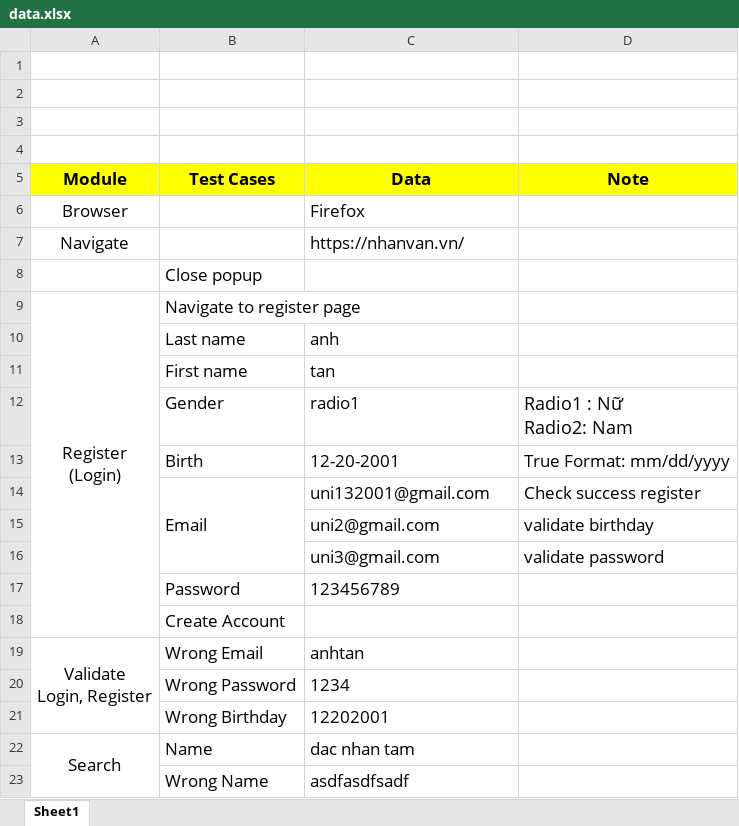
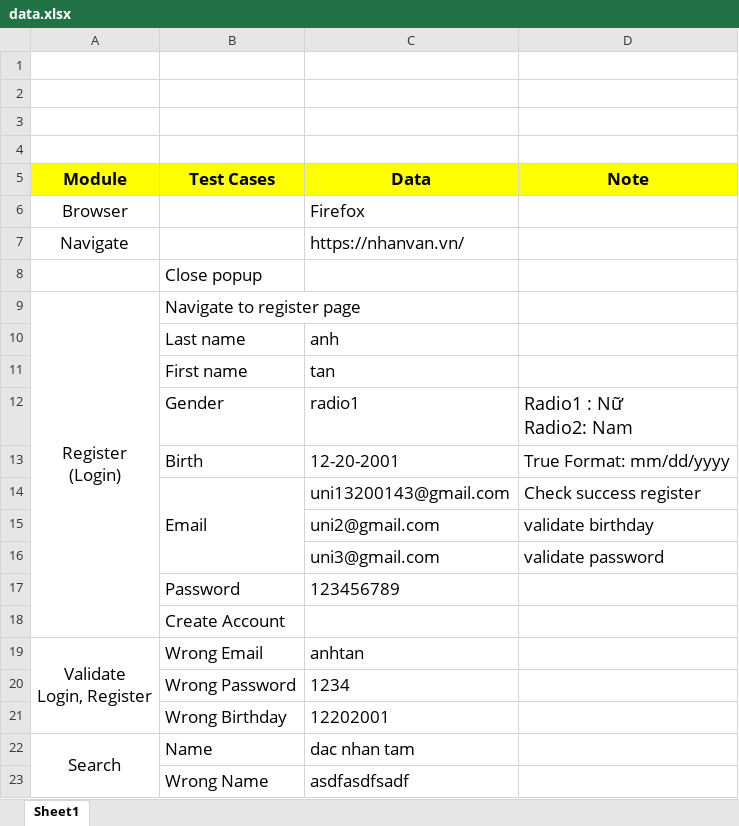
Before and after one commit to AnhTan1420/Final-Report-Selenium, an Excel workbook: data/data.xlsx, sheet Sheet1, drawn as a sheet; values as stored, in another font and other column widths than the file's, no borders; the diff names each change by its address in the sheet, - before the commit and + after, or states it on an @@ line.

```diff
--- a/data/data.xlsx (sheet Sheet1)
+++ b/data/data.xlsx (sheet Sheet1)
-C14 (Data): uni132001@gmail.com
+C14 (Data): uni13200143@gmail.com
```
Also changed, not shown: 14 other files.
